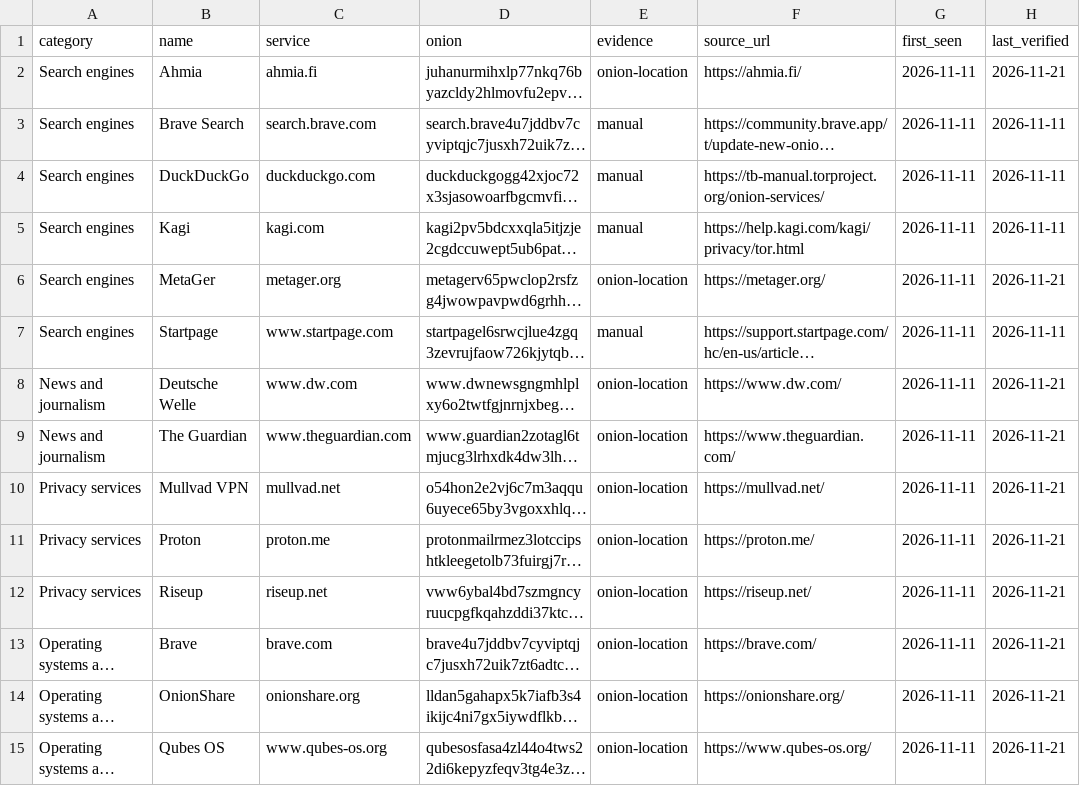
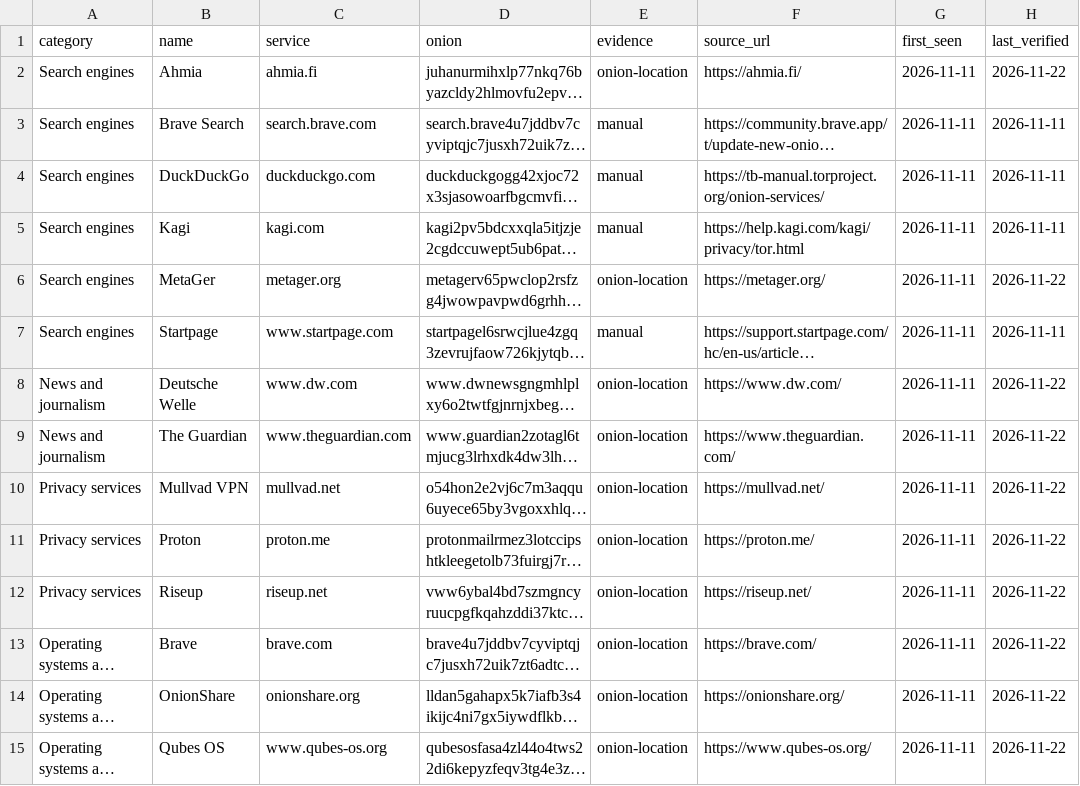
Before and after one commit to H4ckD4d/official-onion-index, a CSV file: data/onions.csv, drawn as a sheet; only a part is shown; long unchanged cells end in …; the diff covers the shown part only; the diff names each change by its address in the sheet, - before the commit and + after, or states it on an @@ line.

```diff
--- a/data/onions.csv
+++ b/data/onions.csv
-H2 (last_verified): 2026-11-21
+H2 (last_verified): 2026-11-22
-H6 (last_verified): 2026-11-21
+H6 (last_verified): 2026-11-22
-H8:H15 (last_verified): 2026-11-21
+H8:H15 (last_verified): 2026-11-22
```
Also changed, not shown: 184 edited cells elsewhere in this file, 4 other files.
